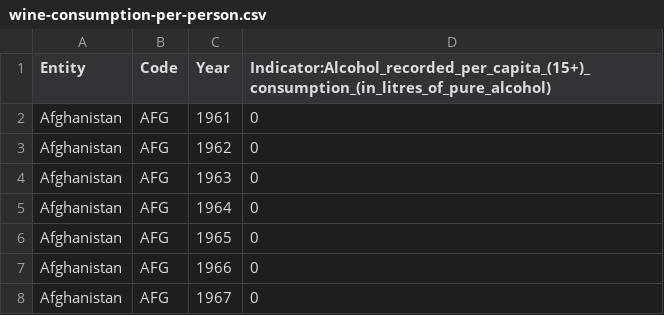
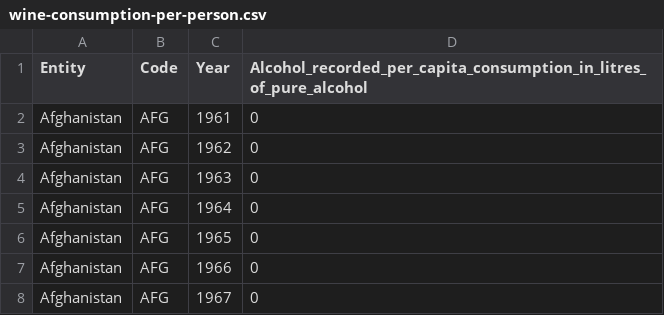
Before and after one commit to Samorl/Wine, a CSV file: wine-consumption-per-person.csv, drawn as a sheet; only a part is shown.

Commit message:
Update wine-consumption-per-person.csv

```diff
--- a/wine-consumption-per-person.csv
+++ b/wine-consumption-per-person.csv
@@ -1,2 +1,2 @@
-Entity,Code,Year,Indicator:Alcohol_recorded_per_capita_(15+)_consumption_(in_litres_of_pure_alcohol)
+Entity,Code,Year,Alcohol_recorded_per_capita_consumption_in_litres_of_pure_alcohol
 Afghanistan,AFG,1961,0
```
